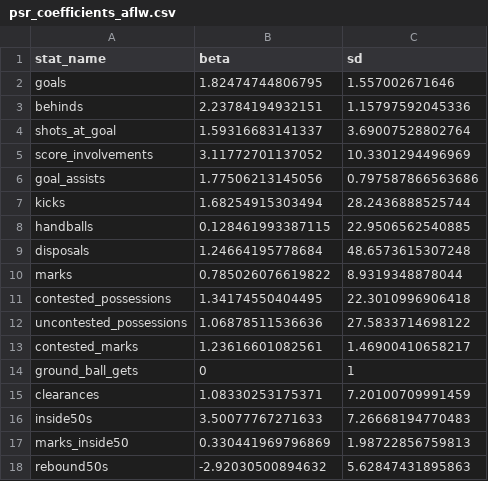
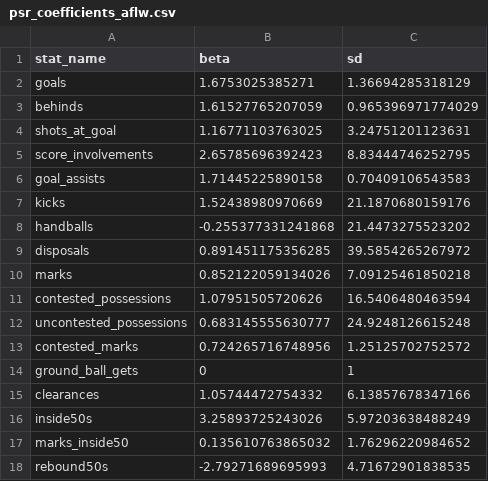
Before and after one commit to peteowen1/torp, a CSV file: inst/extdata/psr_coefficients_aflw.csv, drawn as a sheet; only a part is shown; the diff covers the shown part only.

```diff
--- a/inst/extdata/psr_coefficients_aflw.csv
+++ b/inst/extdata/psr_coefficients_aflw.csv
@@ -1,18 +1,18 @@
 "stat_name","beta","sd"
-"goals",1.82474744806795,1.557002671646
-"behinds",2.23784194932151,1.15797592045336
-"shots_at_goal",1.59316683141337,3.69007528802764
-"score_involvements",3.11772701137052,10.3301294496969
-"goal_assists",1.77506213145056,0.797587866563686
-"kicks",1.68254915303494,28.2436888525744
-"handballs",0.128461993387115,22.9506562540885
-"disposals",1.24664195778684,48.6573615307248
-"marks",0.785026076619822,8.9319348878044
-"contested_possessions",1.34174550404495,22.3010996906418
-"uncontested_possessions",1.06878511536636,27.5833714698122
-"contested_marks",1.23616601082561,1.46900410658217
+"goals",1.6753025385271,1.36694285318129
+"behinds",1.61527765207059,0.965396971774029
+"shots_at_goal",1.16771103763025,3.24751201123631
+"score_involvements",2.65785696392423,8.83444746252795
+"goal_assists",1.71445225890158,0.70409106543583
+"kicks",1.52438980970669,21.1870680159176
+"handballs",-0.255377331241868,21.4473275523202
+"disposals",0.891451175356285,39.5854265267972
+"marks",0.852122059134026,7.09125461850218
+"contested_possessions",1.07951505720626,16.5406480463594
+"uncontested_possessions",0.683145555630777,24.9248126615248
+"contested_marks",0.724265716748956,1.25125702752572
 "ground_ball_gets",0,1
-"clearances",1.08330253175371,7.20100709991459
-"inside50s",3.50077767271633,7.26668194770483
-"marks_inside50",0.330441969796869,1.98722856759813
-"rebound50s",-2.92030500894632,5.62847431895863
+"clearances",1.05744472754332,6.13857678347166
+"inside50s",3.25893725243026,5.97203638488249
+"marks_inside50",0.135610763865032,1.76296220984652
+"rebound50s",-2.79271689695993,4.71672901838535
```
Also changed, not shown: 6 added rows and 34 edited cells elsewhere in this file, inst/extdata/dsr_coefficients_aflw.csv, inst/extdata/osr_coefficients_aflw.csv, 2 other files.
